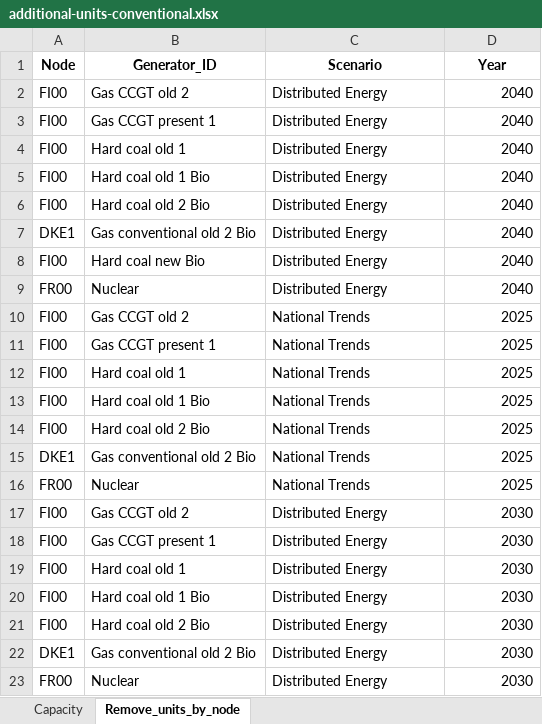
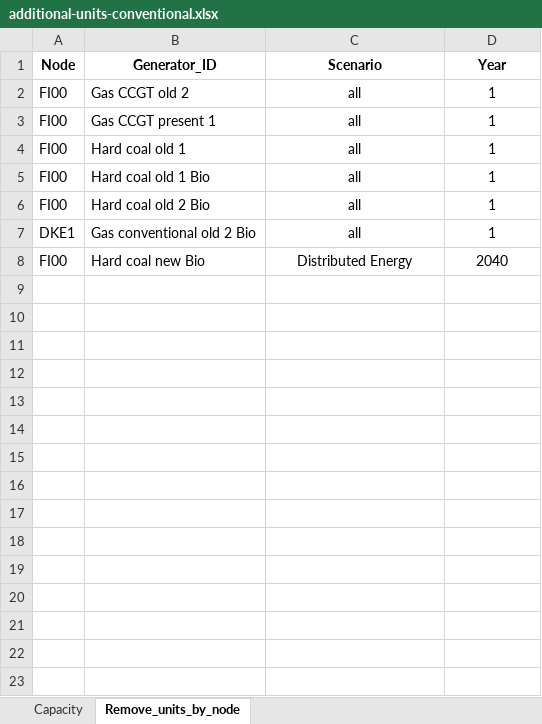
Before and after one commit to vttresearch/north_european_model, an Excel workbook: input/capacity/additional-units-conventional.xlsx, sheet Remove_units_by_node, drawn as a sheet; values as stored, in another font and other column widths than the file's, no borders; the diff names each change by its address in the sheet, - before the commit and + after, or states it on an @@ line.

```diff
--- a/input/capacity/additional-units-conventional.xlsx (sheet Remove_units_by_node)
+++ b/input/capacity/additional-units-conventional.xlsx (sheet Remove_units_by_node)
-C2:C7 (Scenario): Distributed Energy
+C2:C7 (Scenario): all
-C2:C8 alignment: left
+C2:C8 alignment: center
-D2:D7 (Year): 2040
+D2:D7 (Year): 1
-D2:D8 alignment: right
+D2:D8 alignment: center
-row 9: FR00 | Nuclear | Distributed Energy | 2040
-row 10: FI00 | Gas CCGT old 2 | National Trends | 2025
-row 11: FI00 | Gas CCGT present 1 | National Trends | 2025
-row 12: FI00 | Hard coal old 1 | National Trends | 2025
-row 13: FI00 | Hard coal old 1 Bio | National Trends | 2025
-row 14: FI00 | Hard coal old 2 Bio | National Trends | 2025
-row 15: DKE1 | Gas conventional old 2 Bio | National Trends | 2025
-row 16: FR00 | Nuclear | National Trends | 2025
-row 17: FI00 | Gas CCGT old 2 | Distributed Energy | 2030
-row 18: FI00 | Gas CCGT present 1 | Distributed Energy | 2030
-row 19: FI00 | Hard coal old 1 | Distributed Energy | 2030
-row 20: FI00 | Hard coal old 1 Bio | Distributed Energy | 2030
-row 21: FI00 | Hard coal old 2 Bio | Distributed Energy | 2030
-row 22: DKE1 | Gas conventional old 2 Bio | Distributed Energy | 2030
-row 23: FR00 | Nuclear | Distributed Energy | 2030
```
Also changed, not shown: charts or pictures, src_files/demands_DH_own_projection.xlsx, src_files/fueldata_maf2020.xlsx, 20 other files.
